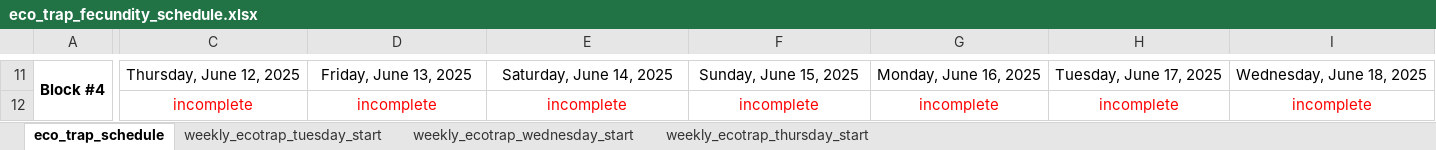
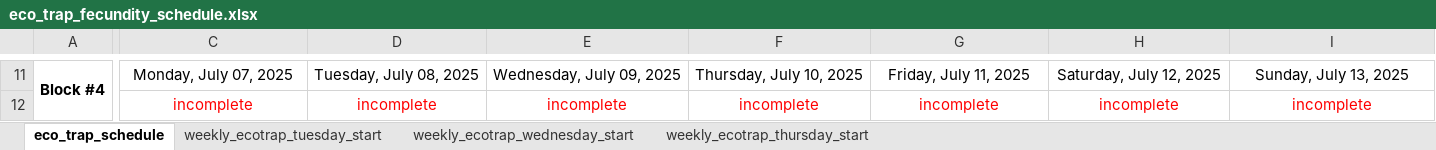
Before and after one commit to Hendry-Lab/eco_traps_fecundity, an Excel workbook: eco_trap_fecundity_schedule.xlsx, sheet eco_trap_schedule, drawn as a sheet; only a part is shown, gaps mark what is left out; values as stored, in another font and other column widths than the file's, no borders; conditional formats not drawn; the diff covers the shown part only; the diff names each change by its address in the sheet, - before the commit and + after, or states it on an @@ line.

```diff
--- a/eco_trap_fecundity_schedule.xlsx (sheet eco_trap_schedule)
+++ b/eco_trap_fecundity_schedule.xlsx (sheet eco_trap_schedule)
-C11: Thursday, June 12, 2025
+C11: Monday, July 07, 2025
-D11: Friday, June 13, 2025
+D11: Tuesday, July 08, 2025
-E11: Saturday, June 14, 2025
+E11: Wednesday, July 09, 2025
-F11: Sunday, June 15, 2025
+F11: Thursday, July 10, 2025
-G11: Monday, June 16, 2025
+G11: Friday, July 11, 2025
-H11: Tuesday, June 17, 2025
+H11: Saturday, July 12, 2025
-I11: Wednesday, June 18, 2025
+I11: Sunday, July 13, 2025
```
Also changed, not shown: 39 edited cells elsewhere in this sheet, data/fecundity_assay_count.xlsx.
